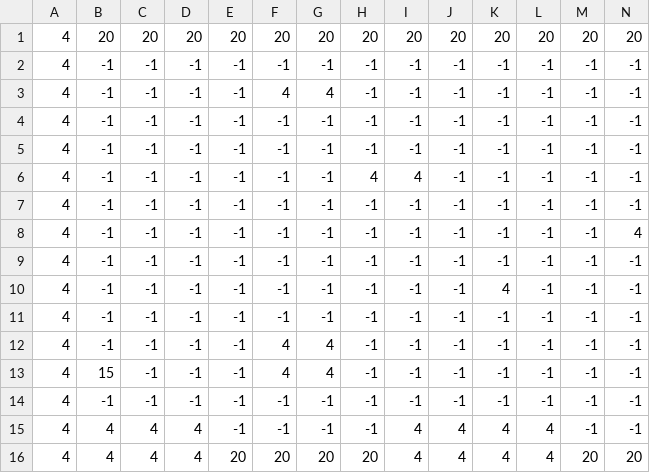
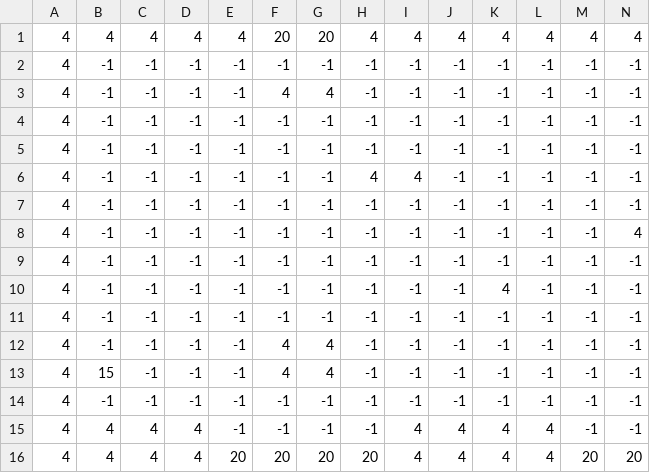
Before and after one commit to JasonChamorro/Foddian_Platformer, a CSV file: level5_data.csv, drawn as a sheet; only a part is shown; removed rows and columns are numbered as before the commit, all else as after; rows hold the shown columns only; the diff names each change by its address in the sheet, - before the commit and + after, or states it on an @@ line.

Commit message:
Added Final Level

```diff
--- a/level5_data.csv
+++ b/level5_data.csv
-row 1: 4 | 20 | 20 | 20 | 20 | 20 | 20 | 20 | 20 | 20 | 20 | 20 | 20 | 20
+row 1: 4 | 4 | 4 | 4 | 4 | 20 | 20 | 4 | 4 | 4 | 4 | 4 | 4 | 4
```
Also changed, not shown: 2 other files.
